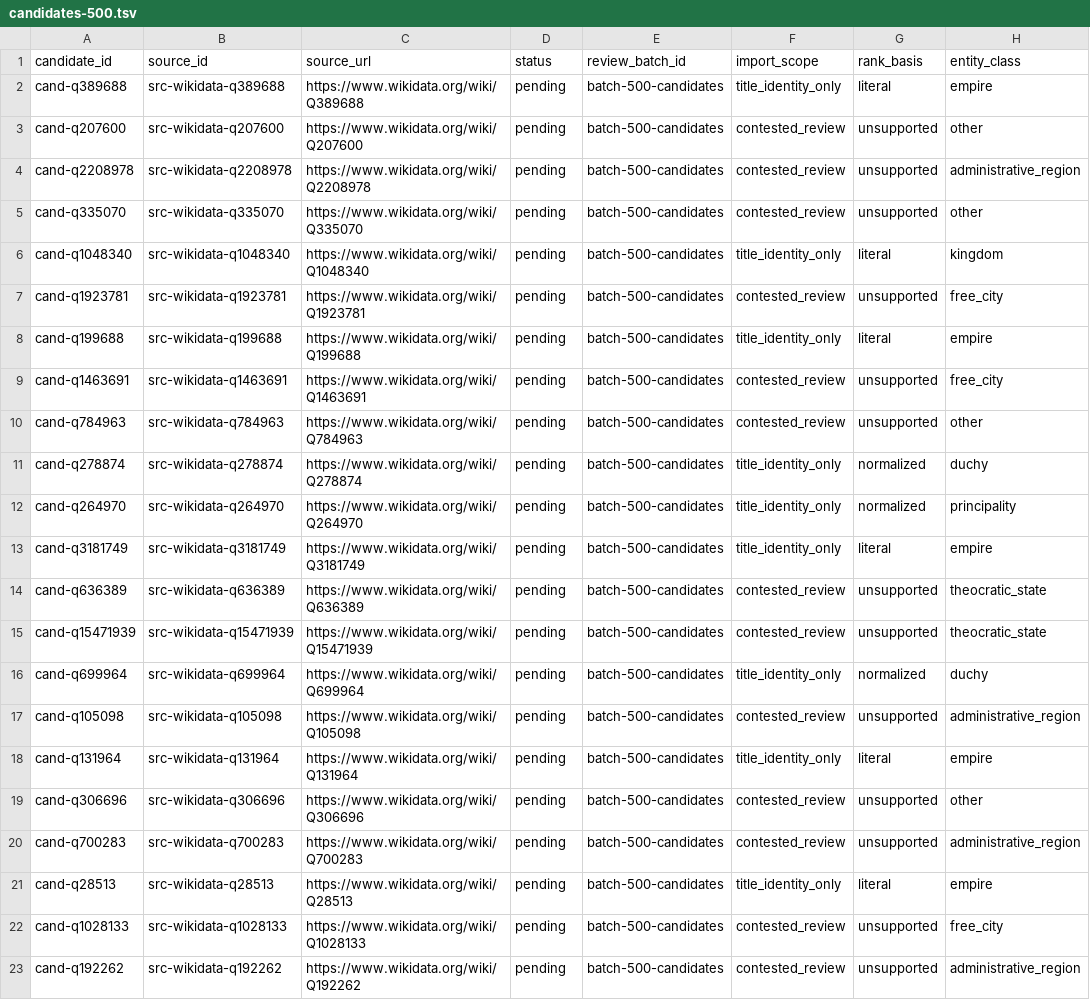
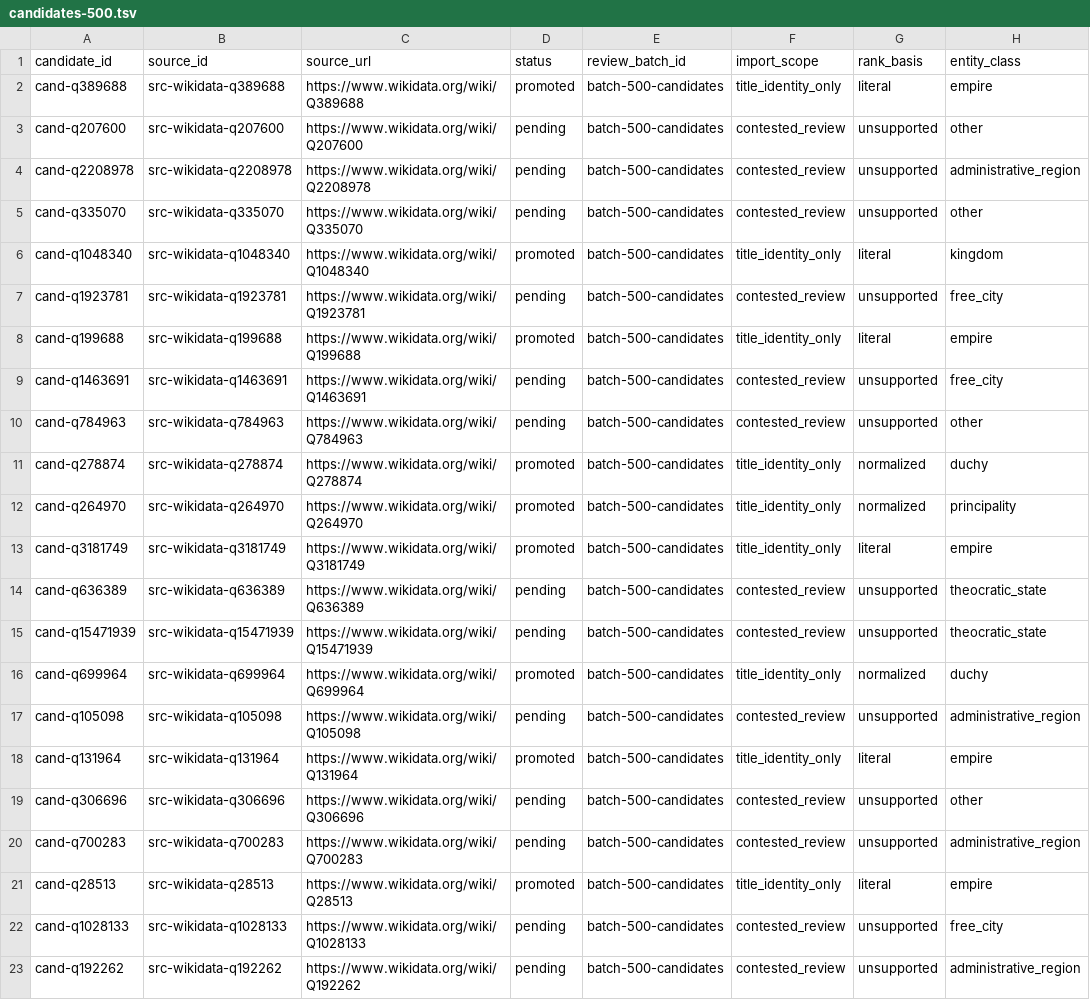
Before and after one commit to giodl73-repo/DUCHY, a TSV file: data/staging/candidates-500.tsv, drawn as a sheet; only a part is shown; the diff covers the shown part only; the diff names each change by its address in the sheet, - before the commit and + after, or states it on an @@ line.

Commit message:
Promote DUCHY candidate batch 001 titles

```diff
--- a/data/staging/candidates-500.tsv
+++ b/data/staging/candidates-500.tsv
-D2 (status): pending
+D2 (status): promoted
-D6 (status): pending
+D6 (status): promoted
-D8 (status): pending
+D8 (status): promoted
-D11:D13 (status): pending
+D11:D13 (status): promoted
-D16 (status): pending
+D16 (status): promoted
-D18 (status): pending
+D18 (status): promoted
-D21 (status): pending
+D21 (status): promoted
```
Also changed, not shown: 9 edited cells elsewhere in this file, 17 other files.
